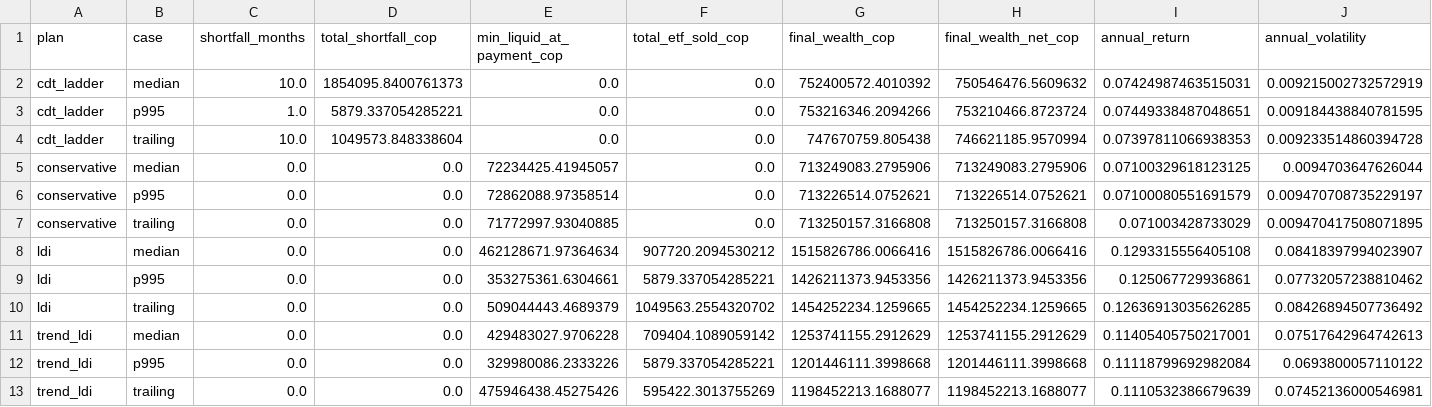
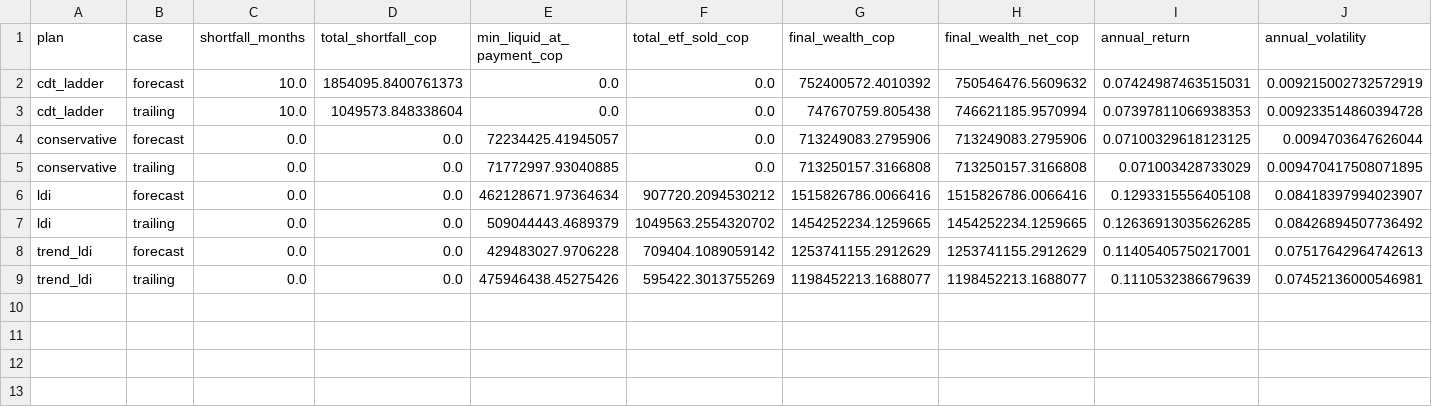
Before and after one commit to Efrain-J/seleccion-portafolio, a CSV file: results/forecast_runs_base/comparison.csv, drawn as a sheet; only a part is shown; removed rows and columns are numbered as before the commit, all else as after; rows hold the shown columns only; the diff names each change by its address in the sheet, - before the commit and + after, or states it on an @@ line.

```diff
--- a/results/forecast_runs_base/comparison.csv
+++ b/results/forecast_runs_base/comparison.csv
-B2 (case): median
+B2 (case): forecast
-row 3: cdt_ladder | p995 | 1.0 | 5879.337054285221 | 0.0 | 0.0 | 753216346.2094266 | 753210466.8723724 | 0.07449338487048651 | 0.009184438840781595
-B4 (case): median
+B4 (case): forecast
-row 6: conservative | p995 | 0.0 | 0.0 | 72862088.97358514 | 0.0 | 713226514.0752621 | 713226514.0752621 | 0.07100080551691579 | 0.009470708735229197
-B6 (case): median
+B6 (case): forecast
-row 9: ldi | p995 | 0.0 | 0.0 | 353275361.6304661 | 5879.337054285221 | 1426211373.9453356 | 1426211373.9453356 | 0.125067729936861 | 0.07732057238810462
-B8 (case): median
+B8 (case): forecast
-row 12: trend_ldi | p995 | 0.0 | 0.0 | 329980086.2333226 | 5879.337054285221 | 1201446111.3998668 | 1201446111.3998668 | 0.11118799692982084 | 0.0693800057110122
```
Also changed, not shown: data/forecasts/hw_inflation_forecasts.csv, results/forecast_runs/comparison.csv, 49 other files.
